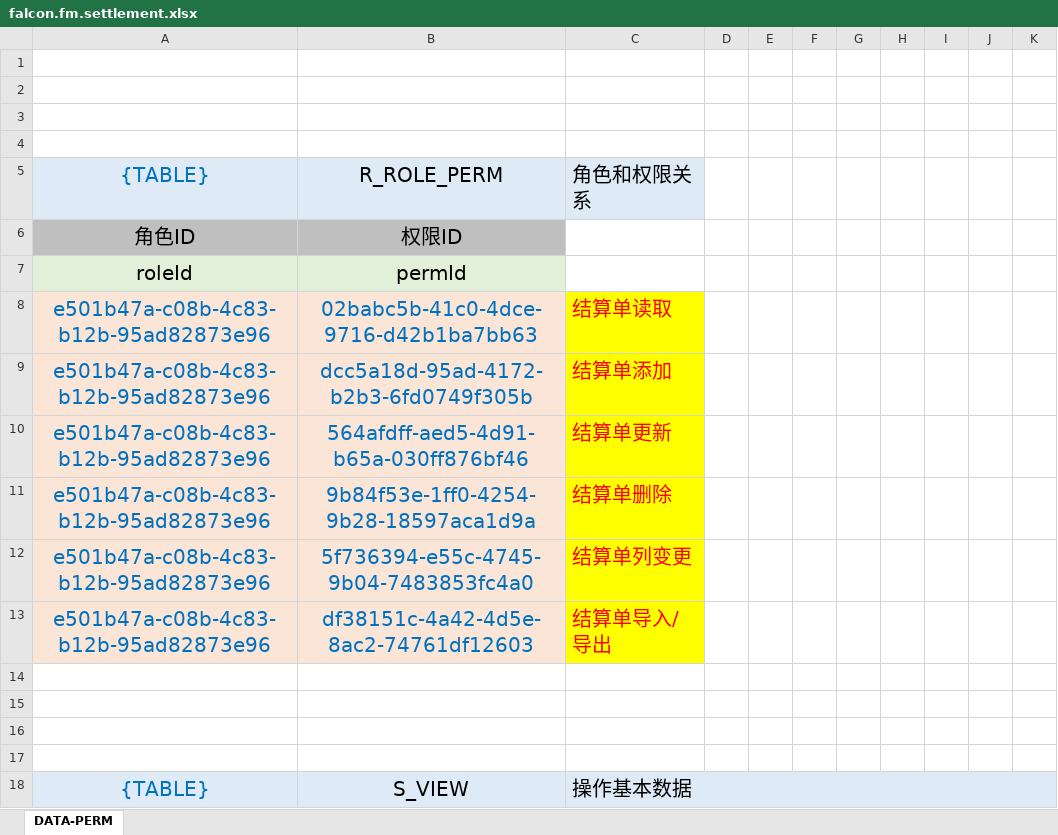
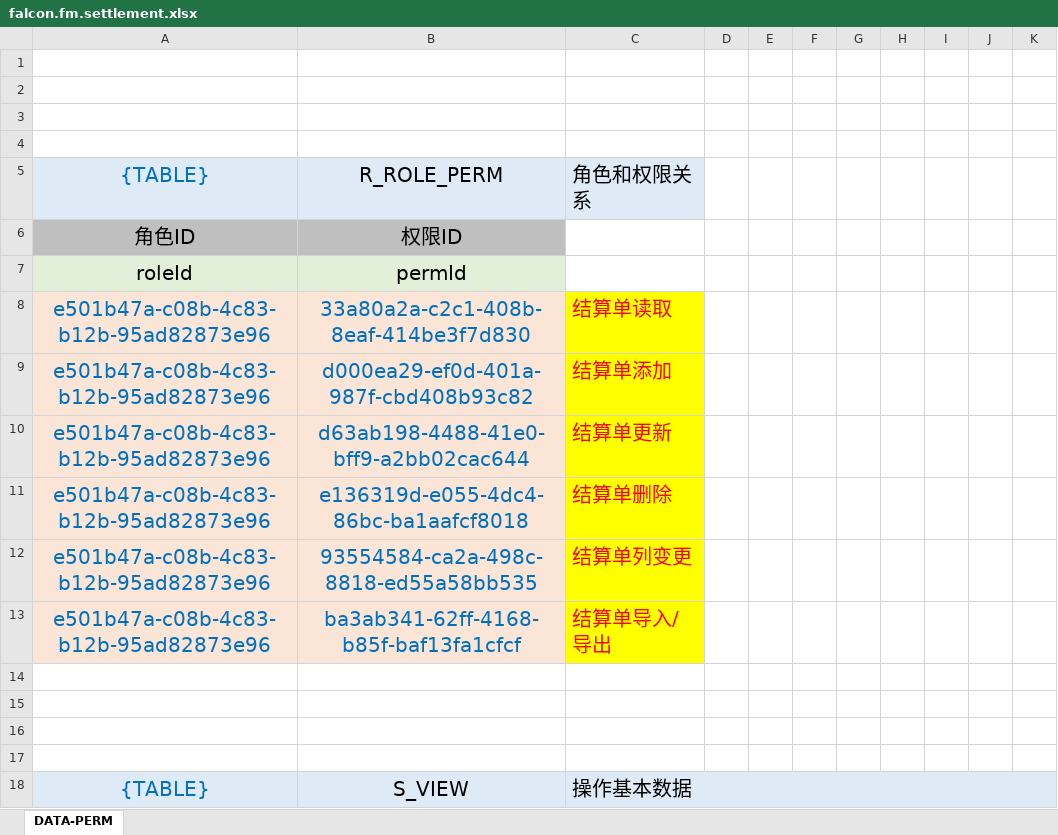
Before and after one commit to silentbalanceyh/vertx-zero, an Excel workbook: vertx-pin/zero-fm/src/main/resources/plugin/fm/oob/role/ADMIN.SUPER/falcon.fm.settlement.xlsx, sheet DATA-PERM, drawn as a sheet; only a part is shown; values as stored, in another font and other column widths than the file's, no borders; the diff names each change by its address in the sheet, - before the commit and + after, or states it on an @@ line.

```diff
--- a/vertx-pin/zero-fm/src/main/resources/plugin/fm/oob/role/ADMIN.SUPER/falcon.fm.settlement.xlsx (sheet DATA-PERM)
+++ b/vertx-pin/zero-fm/src/main/resources/plugin/fm/oob/role/ADMIN.SUPER/falcon.fm.settlement.xlsx (sheet DATA-PERM)
-B8: 02babc5b-41c0-4dce-9716-d42b1ba7bb63
+B8: 33a80a2a-c2c1-408b-8eaf-414be3f7d830
-B9: dcc5a18d-95ad-4172-b2b3-6fd0749f305b
+B9: d000ea29-ef0d-401a-987f-cbd408b93c82
-B10: 564afdff-aed5-4d91-b65a-030ff876bf46
+B10: d63ab198-4488-41e0-bff9-a2bb02cac644
-B11: 9b84f53e-1ff0-4254-9b28-18597aca1d9a
+B11: e136319d-e055-4dc4-86bc-ba1aafcf8018
-B12: 5f736394-e55c-4745-9b04-7483853fc4a0
+B12: 93554584-ca2a-498c-8818-ed55a58bb535
-B13: df38151c-4a42-4d5e-8ac2-74761df12603
+B13: ba3ab341-62ff-4168-b85f-baf13fa1cfcf
```
Also changed, not shown: vertx-pin/zero-fm/src/main/resources/plugin/fm/oob/cab/fm.debt.xlsx, vertx-pin/zero-fm/src/main/resources/plugin/fm/oob/cab/fm.settlement.xlsx, 1 other file.
